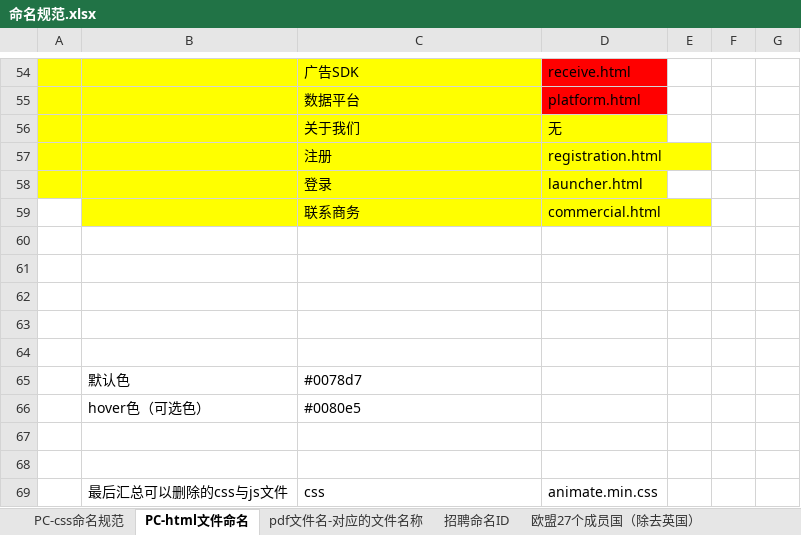
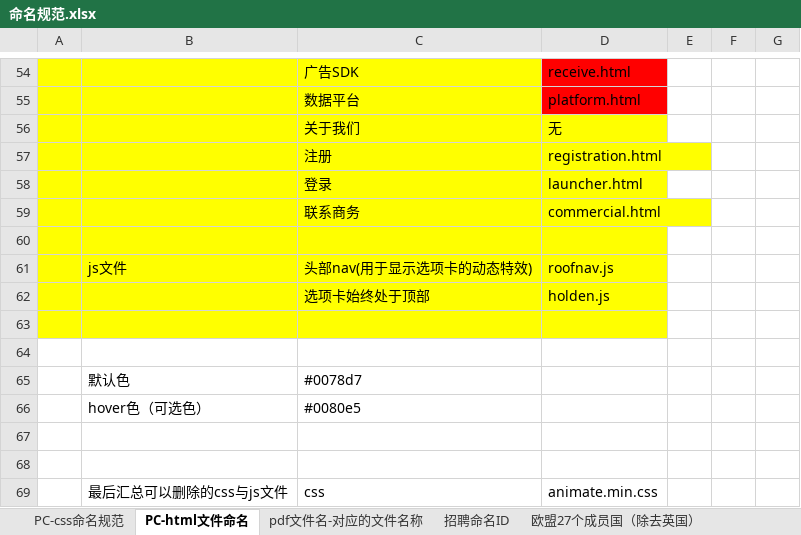
Before and after one commit to qiaoniYue/QiaoniYue.github.io, an Excel workbook: 文档/命名规范.xlsx, sheet PC-html文件命名, drawn as a sheet; only a part is shown, gaps mark what is left out; values as stored, in another font and other column widths than the file's, no borders; the diff names each change by its address in the sheet, - before the commit and + after, or states it on an @@ line.

```diff
--- a/文档/命名规范.xlsx (sheet PC-html文件命名)
+++ b/文档/命名规范.xlsx (sheet PC-html文件命名)
-A59 fill: none
+A59 fill: #FFFF00
-A60:D63 fill: none
+A60:D63 fill: #FFFF00
-row 61: (empty)
+row 61:  | js文件 | 头部nav(用于显示选项卡的动态特效) | roofnav.js
-row 62: (empty)
+row 62:  |  | 选项卡始终处于顶部 | holden.js
```
Also changed, not shown: 14 other files.
